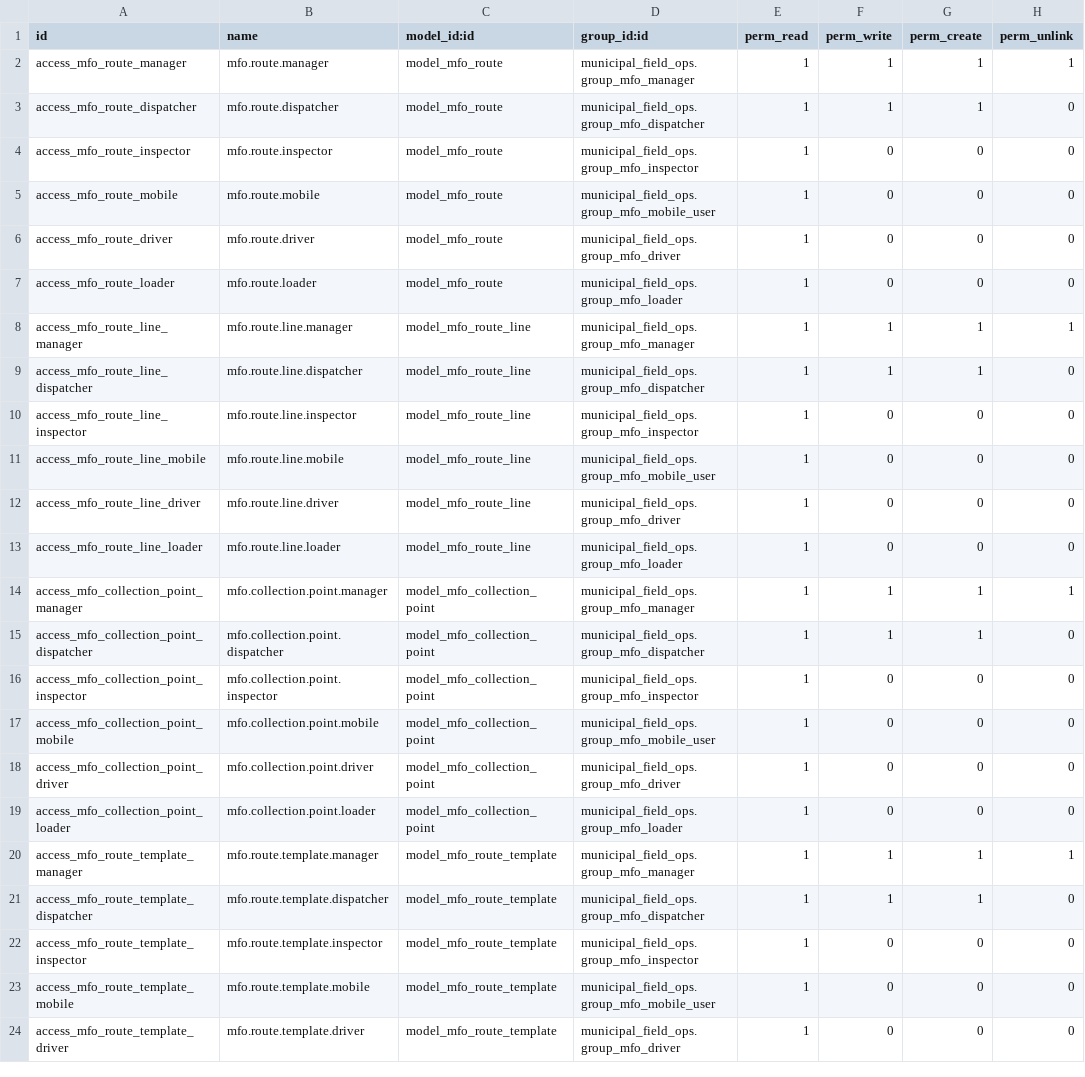
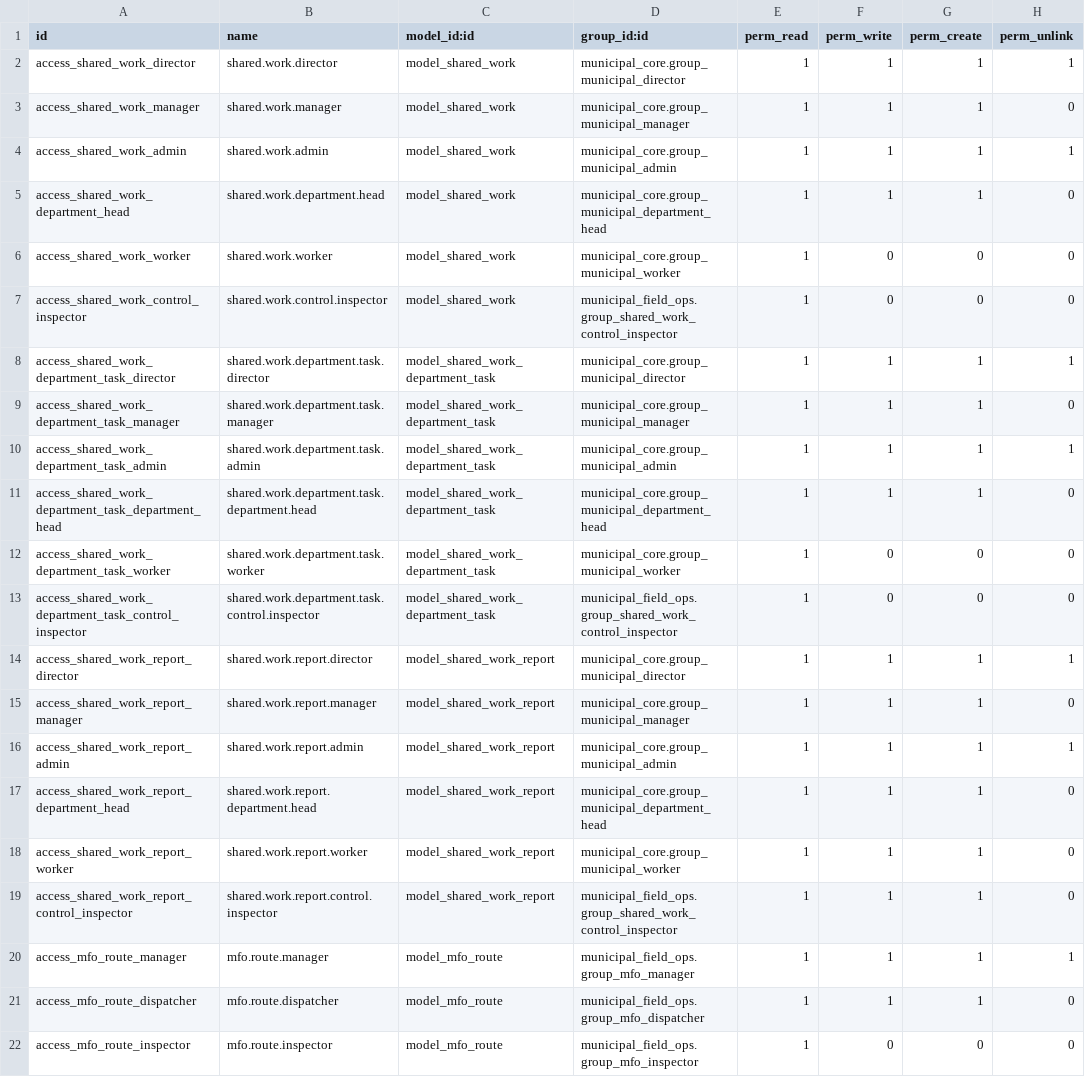
Before and after one commit to aimongoliatushig-cloud/tengertech-webapp, a CSV file: odoo_addons/municipal_field_ops/security/ir.model.access.csv, drawn as a sheet; only a part is shown; the shorter side is filled out with more unchanged rows.

Commit message:
Add shared work workflow and cleaning team picker

```diff
--- a/odoo_addons/municipal_field_ops/security/ir.model.access.csv
+++ b/odoo_addons/municipal_field_ops/security/ir.model.access.csv
@@ -1,2 +1,20 @@
 id,name,model_id:id,group_id:id,perm_read,perm_write,perm_create,perm_unlink
+access_shared_work_director,shared.work.director,model_shared_work,municipal_core.group_municipal_director,1,1,1,1
+access_shared_work_manager,shared.work.manager,model_shared_work,municipal_core.group_municipal_manager,1,1,1,0
+access_shared_work_admin,shared.work.admin,model_shared_work,municipal_core.group_municipal_admin,1,1,1,1
+access_shared_work_department_head,shared.work.department.head,model_shared_work,municipal_core.group_municipal_department_head,1,1,1,0
+access_shared_work_worker,shared.work.worker,model_shared_work,municipal_core.group_municipal_worker,1,0,0,0
+access_shared_work_control_inspector,shared.work.control.inspector,model_shared_work,municipal_field_ops.group_shared_work_control_inspector,1,0,0,0
+access_shared_work_department_task_director,shared.work.department.task.director,model_shared_work_department_task,municipal_core.group_municipal_director,1,1,1,1
+access_shared_work_department_task_manager,shared.work.department.task.manager,model_shared_work_department_task,municipal_core.group_municipal_manager,1,1,1,0
+access_shared_work_department_task_admin,shared.work.department.task.admin,model_shared_work_department_task,municipal_core.group_municipal_admin,1,1,1,1
+access_shared_work_department_task_department_head,shared.work.department.task.department.head,model_shared_work_department_task,municipal_core.group_municipal_department_head,1,1,1,0
+access_shared_work_department_task_worker,shared.work.department.task.worker,model_shared_work_department_task,municipal_core.group_municipal_worker,1,0,0,0
+access_shared_work_department_task_control_inspector,shared.work.department.task.control.inspector,model_shared_work_department_task,municipal_field_ops.group_shared_work_control_inspector,1,0,0,0
+access_shared_work_report_director,shared.work.report.director,model_shared_work_report,municipal_core.group_municipal_director,1,1,1,1
+access_shared_work_report_manager,shared.work.report.manager,model_shared_work_report,municipal_core.group_municipal_manager,1,1,1,0
+access_shared_work_report_admin,shared.work.report.admin,model_shared_work_report,municipal_core.group_municipal_admin,1,1,1,1
+access_shared_work_report_department_head,shared.work.report.department.head,model_shared_work_report,municipal_core.group_municipal_department_head,1,1,1,0
+access_shared_work_report_worker,shared.work.report.worker,model_shared_work_report,municipal_core.group_municipal_worker,1,1,1,0
+access_shared_work_report_control_inspector,shared.work.report.control.inspector,model_shared_work_report,municipal_field_ops.group_shared_work_control_inspector,1,1,1,0
 access_mfo_route_manager,mfo.route.manager,model_mfo_route,municipal_field_ops.group_mfo_manager,1,1,1,1
```
Also changed, not shown: 24 other files.
